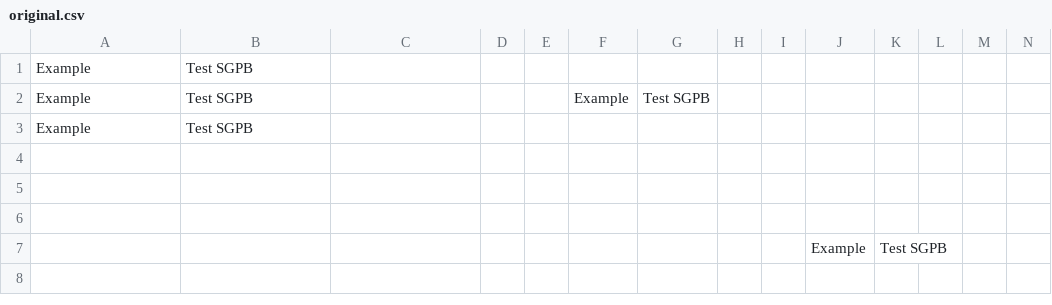
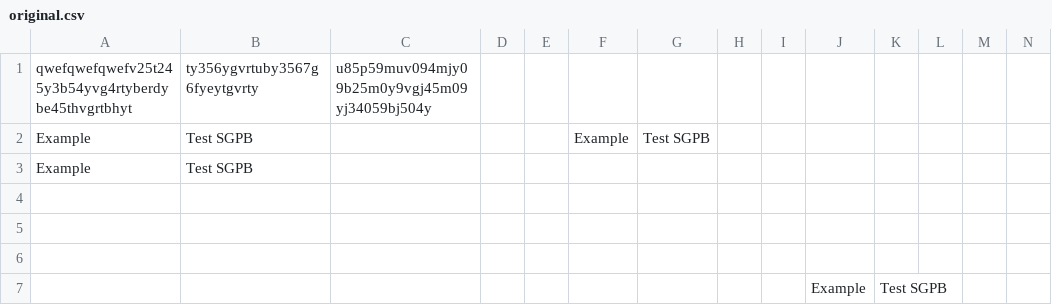
Before and after one commit to dzyk/Cryptography-standards, a CSV file: original.csv, drawn as a sheet; only a part is shown; the shorter side is filled out with more unchanged rows; removed rows and columns are numbered as before the commit, all else as after; rows hold the shown columns only; the diff names each change by its address in the sheet, - before the commit and + after, or states it on an @@ line.

Commit message:
add example

```diff
--- a/original.csv
+++ b/original.csv
-row 1: Example | Test SGPB
+row 1: qwefqwefqwefv25t245y3b54yvg4rtyberdybe45thvgrtbhyt | ty356ygvrtuby3567g6fyeytgvrty | u85p59muv094mjy09b25m0y9vgj45m09yj34059bj504y
```
Also changed, not shown: 3 other files.
